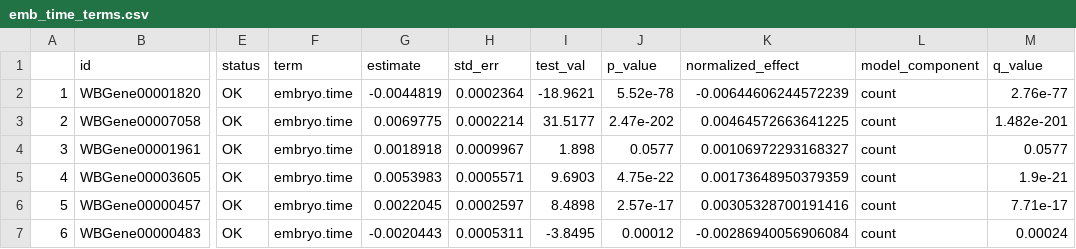
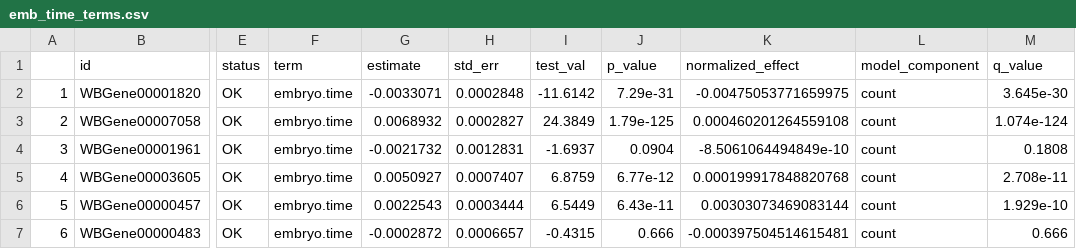
Before and after one commit to cole-trapnell-lab/monocle3, a CSV file: _data/de_tests/emb_time_terms.csv, drawn as a sheet; only a part is shown, gaps mark what is left out; the diff names each change by its address in the sheet, - before the commit and + after, or states it on an @@ line.

```diff
--- a/_data/de_tests/emb_time_terms.csv
+++ b/_data/de_tests/emb_time_terms.csv
-G2 (estimate): -0.0044819
+G2 (estimate): -0.0033071
-H2 (std_err): 0.0002364
+H2 (std_err): 0.0002848
-I2 (test_val): -18.9621
+I2 (test_val): -11.6142
-J2 (p_value): 5.52e-78
+J2 (p_value): 7.29e-31
-K2 (normalized_effect): -0.00644606244572239
+K2 (normalized_effect): -0.00475053771659975
-M2 (q_value): 2.76e-77
+M2 (q_value): 3.645e-30
-G3 (estimate): 0.0069775
+G3 (estimate): 0.0068932
-H3 (std_err): 0.0002214
+H3 (std_err): 0.0002827
-I3 (test_val): 31.5177
+I3 (test_val): 24.3849
-J3 (p_value): 2.47e-202
+J3 (p_value): 1.79e-125
-K3 (normalized_effect): 0.00464572663641225
+K3 (normalized_effect): 0.000460201264559108
-M3 (q_value): 1.482e-201
+M3 (q_value): 1.074e-124
-G4 (estimate): 0.0018918
+G4 (estimate): -0.0021732
-H4 (std_err): 0.0009967
+H4 (std_err): 0.0012831
-I4 (test_val): 1.898
+I4 (test_val): -1.6937
-J4 (p_value): 0.0577
+J4 (p_value): 0.0904
-K4 (normalized_effect): 0.00106972293168327
+K4 (normalized_effect): -8.5061064494849e-10
-M4 (q_value): 0.0577
+M4 (q_value): 0.1808
-G5 (estimate): 0.0053983
+G5 (estimate): 0.0050927
-H5 (std_err): 0.0005571
+H5 (std_err): 0.0007407
-I5 (test_val): 9.6903
+I5 (test_val): 6.8759
-J5 (p_value): 4.75e-22
+J5 (p_value): 6.77e-12
-K5 (normalized_effect): 0.00173648950379359
+K5 (normalized_effect): 0.000199917848820768
-M5 (q_value): 1.9e-21
+M5 (q_value): 2.708e-11
-G6 (estimate): 0.0022045
+G6 (estimate): 0.0022543
-H6 (std_err): 0.0002597
+H6 (std_err): 0.0003444
-I6 (test_val): 8.4898
+I6 (test_val): 6.5449
-J6 (p_value): 2.57e-17
+J6 (p_value): 6.43e-11
-K6 (normalized_effect): 0.00305328700191416
+K6 (normalized_effect): 0.00303073469083144
-M6 (q_value): 7.71e-17
+M6 (q_value): 1.929e-10
-G7 (estimate): -0.0020443
+G7 (estimate): -0.0002872
-H7 (std_err): 0.0005311
+H7 (std_err): 0.0006657
-I7 (test_val): -3.8495
+I7 (test_val): -0.4315
-J7 (p_value): 0.00012
+J7 (p_value): 0.666
-K7 (normalized_effect): -0.00286940056906084
+K7 (normalized_effect): -0.000397504514615481
-M7 (q_value): 0.00024
+M7 (q_value): 0.666
```
Also changed, not shown: _data/de_tests/emb_time_sig_terms.csv, 4 other files.
